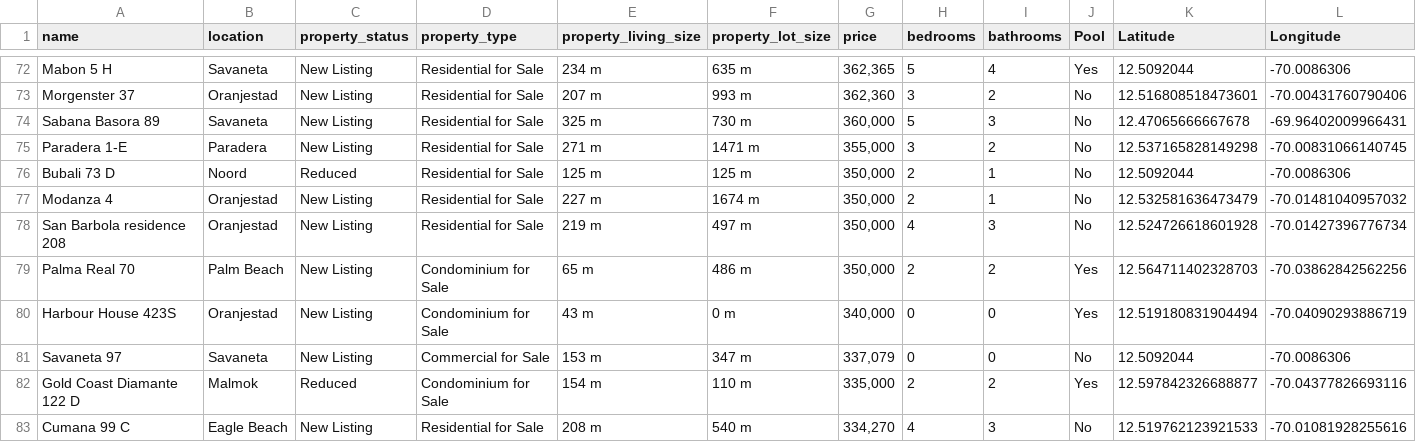
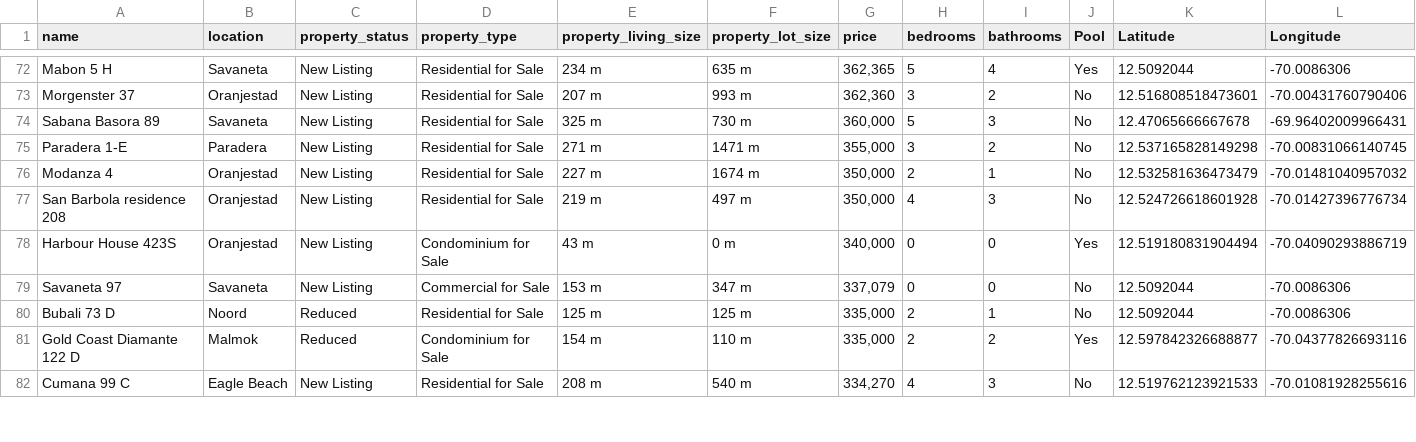
Before and after one commit to jbassie/WEB-SCRAPING, a CSV file: REAL_ESTATE/data/remaxaruba.csv, drawn as a sheet; only a part is shown, gaps mark what is left out; removed rows and columns are numbered as before the commit, all else as after; rows hold the shown columns only; the diff covers the shown part only; the diff names each change by its address in the sheet, - before the commit and + after, or states it on an @@ line.

```diff
--- a/REAL_ESTATE/data/remaxaruba.csv
+++ b/REAL_ESTATE/data/remaxaruba.csv
-row 76: Bubali 73 D | Noord | Reduced | Residential for Sale | 125 m | 125 m | 350,000 | 2 | 1 | No | 12.5092044 | -70.0086306
-row 79: Palma Real 70 | Palm Beach | New Listing | Condominium for Sale | 65 m | 486 m | 350,000 | 2 | 2 | Yes | 12.564711402328703 | -70.03862842562256
+row 80: Bubali 73 D | Noord | Reduced | Residential for Sale | 125 m | 125 m | 335,000 | 2 | 1 | No | 12.5092044 | -70.0086306
```
Also changed, not shown: 3 added rows, 3 removed rows and 4 edited cells elsewhere in this file, REAL_ESTATE/data/casana.csv, REAL_ESTATE/data/coldwellbanker.csv, 14 other files.
